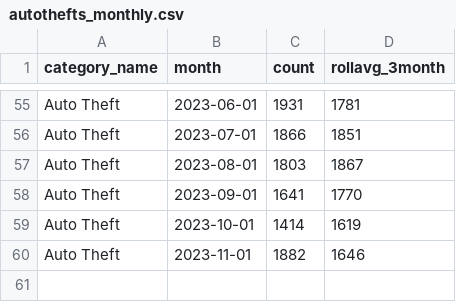
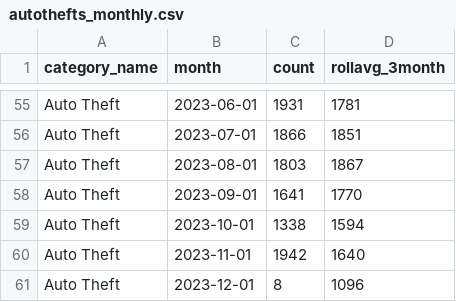
Before and after one commit to abcotvdata/safetytracker_houston, a CSV file: data/output/monthly/autothefts_monthly.csv, drawn as a sheet; only a part is shown, gaps mark what is left out.

```diff
--- a/data/output/monthly/autothefts_monthly.csv
+++ b/data/output/monthly/autothefts_monthly.csv
@@ -58,3 +58,4 @@ Auto Theft,2023-08-01,1803,1867
 Auto Theft,2023-09-01,1641,1770
-Auto Theft,2023-10-01,1414,1619
-Auto Theft,2023-11-01,1882,1646
+Auto Theft,2023-10-01,1338,1594
+Auto Theft,2023-11-01,1942,1640
+Auto Theft,2023-12-01,8,1096
```
Also changed, not shown: data/output/beat/beat_category.csv, data/output/monthly/assaults_monthly.csv, 48 other files.
